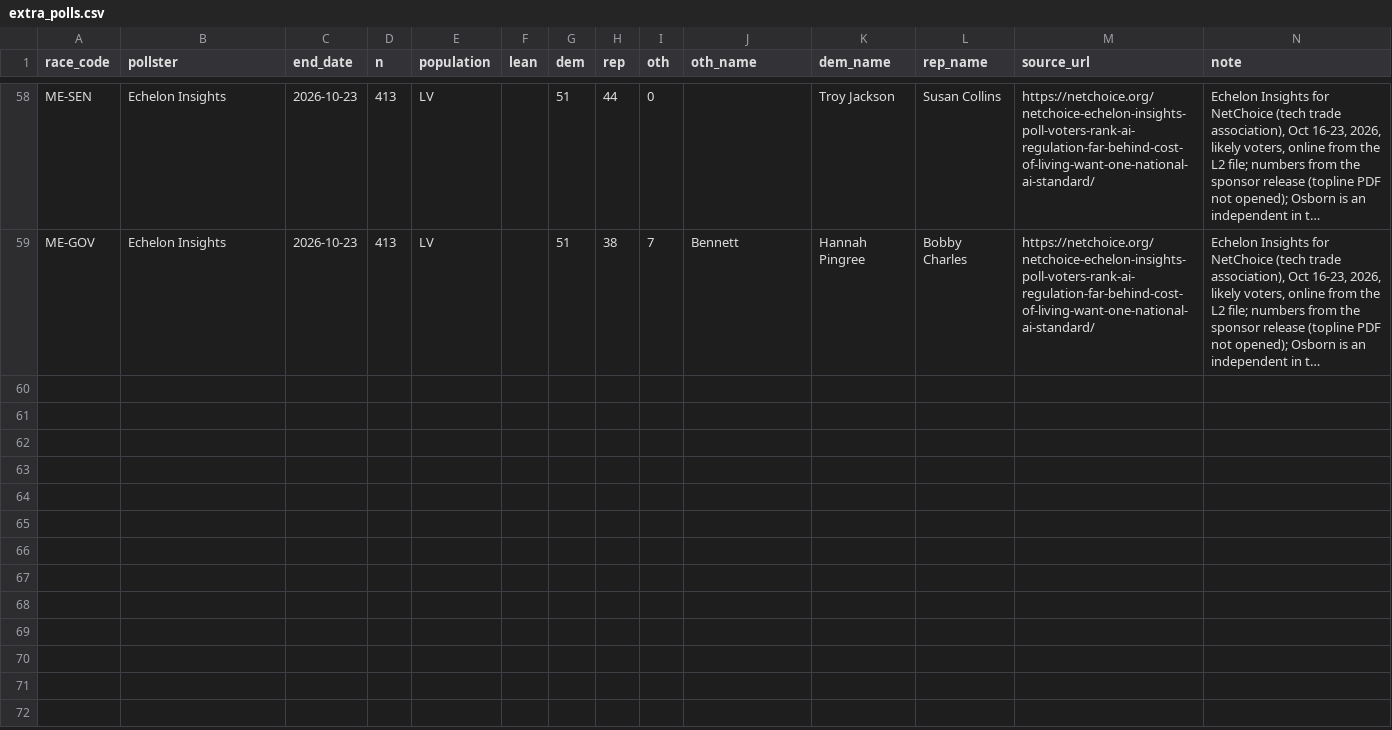
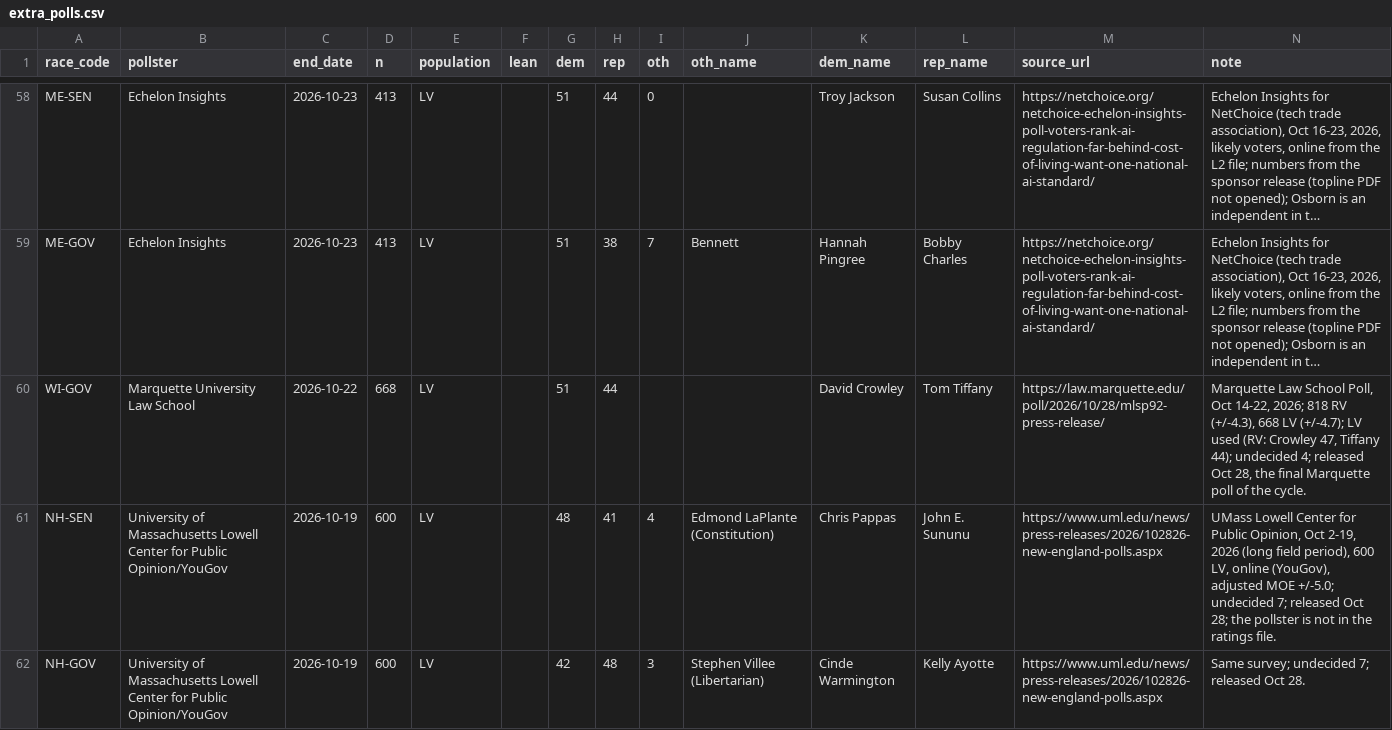
Before and after one commit to DanCunningham22/2026-Midterm, a CSV file: pipeline/content/extra_polls.csv, drawn as a sheet; only a part is shown, gaps mark what is left out; long unchanged cells end in …; the diff covers the shown part only; the diff names each change by its address in the sheet, - before the commit and + after, or states it on an @@ line.

```diff
--- a/pipeline/content/extra_polls.csv
+++ b/pipeline/content/extra_polls.csv
+row 60: WI-GOV | Marquette University Law School | 2026-10-22 | 668 | LV |  | 51 | 44 |  |  | David Crowley | Tom Tiffany | https://law.marquette.edu/poll/2026/10/28/mlsp92-press-release/ | Marquette Law School Poll, Oct 14-22, 2026; 818 RV (+/-4.3), 668 LV (+/-4.7); LV used (RV: Crowley 47, Tiffany 44); undecided 4; released Oct 28, the final Marquette poll of the cycle.
+row 61: NH-SEN | University of Massachusetts Lowell Center for Public Opinion/YouGov | 2026-10-19 | 600 | LV |  | 48 | 41 | 4 | Edmond LaPlante (Constitution) | Chris Pappas | John E. Sununu | https://www.uml.edu/news/press-releases/2026/102826-new-england-polls.aspx | UMass Lowell Center for Public Opinion, Oct 2-19, 2026 (long field period), 600 LV, online (YouGov), adjusted MOE +/-5.0; undecided 7; released Oct 28; the pollster is not in the ratings file.
+row 62: NH-GOV | University of Massachusetts Lowell Center for Public Opinion/YouGov | 2026-10-19 | 600 | LV |  | 42 | 48 | 3 | Stephen Villee (Libertarian) | Cinde Warmington | Kelly Ayotte | https://www.uml.edu/news/press-releases/2026/102826-new-england-polls.aspx | Same survey; undecided 7; released Oct 28.
```
Also changed, not shown: 6 added rows elsewhere in this file, pipeline/static/polls_2026.csv, 4 other files.
